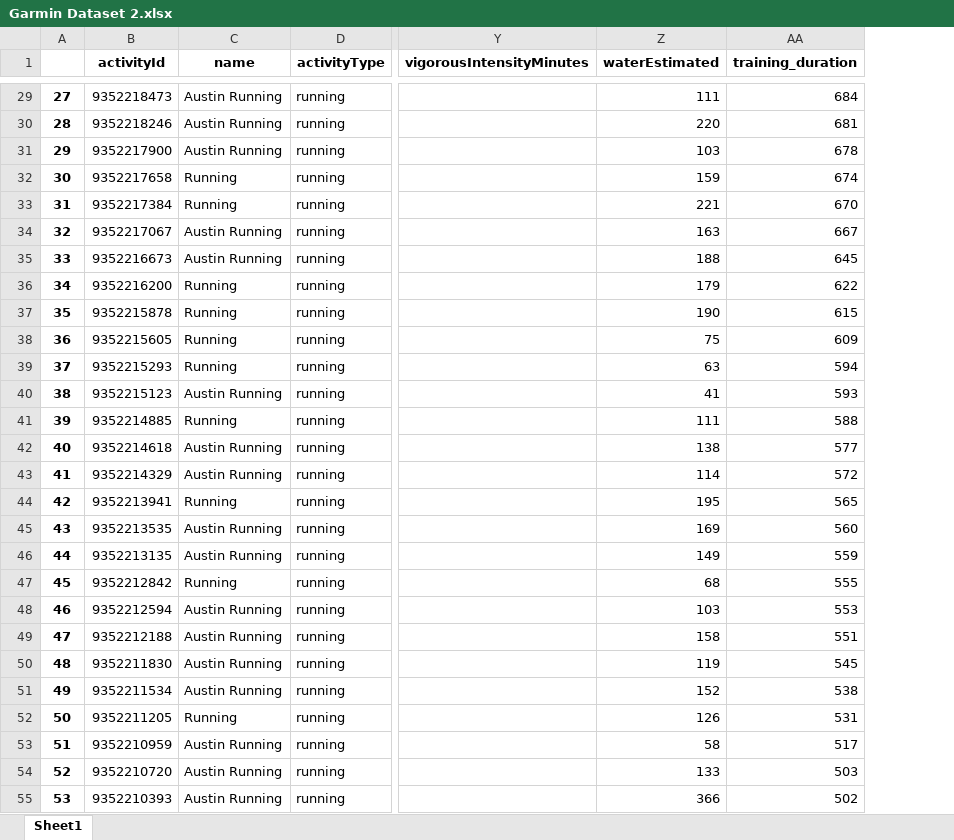
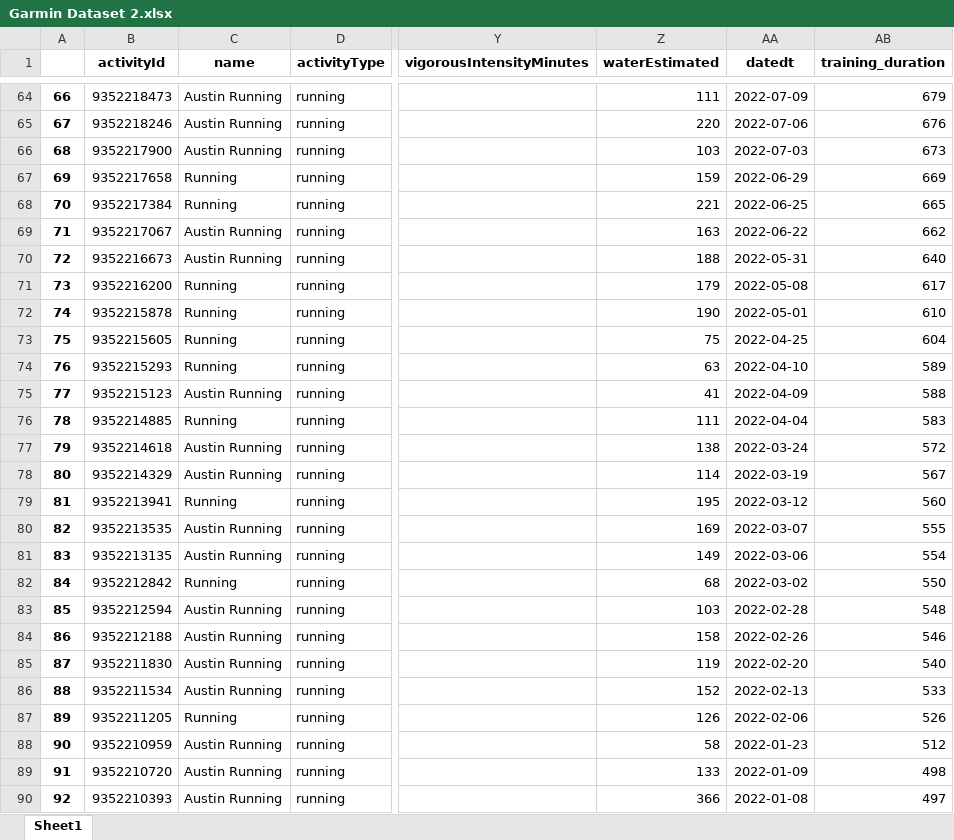
Before and after one commit to ngreth/Data-Analytics-Portfolio, an Excel workbook: Garmin Project/Garmin Dataset 2.xlsx, sheet Sheet1, drawn as a sheet; only a part is shown, gaps mark what is left out; values as stored, in another font and other column widths than the file's, no borders; addresses are those after the commit; the diff covers the shown part only; the diff names each change by its address in the sheet, - before the commit and + after, or states it on an @@ line.

```diff
--- a/Garmin Project/Garmin Dataset 2.xlsx (sheet Sheet1)
+++ b/Garmin Project/Garmin Dataset 2.xlsx (sheet Sheet1)
+column AA (datedt), rows 64-90: 2022-07-09 | 2022-07-06 | 2022-07-03 | 2022-06-29 | 2022-06-25 | 2022-06-22 | 2022-05-31 | 2022-05-08 | 2022-05-01 | 2022-04-25 | 2022-04-10 | 2022-04-09 | 2022-04-04 | 2022-03-24 | 2022-03-19 | 2022-03-12 | 2022-03-07 | 2022-03-06 | 2022-03-02 | 2022-02-28 | 2022-02-26 | 2022-02-20 | 2022-02-13 | 2022-02-06 | 2022-01-23 | 2022-01-09 | 2022-01-08
@@ column A renumbered from row 39 down @@
-AB64 (training_duration): 684
+AB64 (training_duration): 679
-AB65 (training_duration): 681
+AB65 (training_duration): 676
-AB66 (training_duration): 678
+AB66 (training_duration): 673
-AB67 (training_duration): 674
+AB67 (training_duration): 669
-AB68 (training_duration): 670
+AB68 (training_duration): 665
-AB69 (training_duration): 667
+AB69 (training_duration): 662
-AB70 (training_duration): 645
+AB70 (training_duration): 640
-AB71 (training_duration): 622
+AB71 (training_duration): 617
-AB72 (training_duration): 615
+AB72 (training_duration): 610
-AB73 (training_duration): 609
+AB73 (training_duration): 604
-AB74 (training_duration): 594
+AB74 (training_duration): 589
-AB75 (training_duration): 593
+AB75 (training_duration): 588
-AB76 (training_duration): 588
+AB76 (training_duration): 583
-AB77 (training_duration): 577
+AB77 (training_duration): 572
-AB78 (training_duration): 572
+AB78 (training_duration): 567
-AB79 (training_duration): 565
+AB79 (training_duration): 560
-AB80 (training_duration): 560
+AB80 (training_duration): 555
-AB81 (training_duration): 559
+AB81 (training_duration): 554
-AB82 (training_duration): 555
+AB82 (training_duration): 550
-AB83 (training_duration): 553
+AB83 (training_duration): 548
-AB84 (training_duration): 551
+AB84 (training_duration): 546
-AB85 (training_duration): 545
+AB85 (training_duration): 540
-AB86 (training_duration): 538
+AB86 (training_duration): 533
-AB87 (training_duration): 531
+AB87 (training_duration): 526
-AB88 (training_duration): 517
+AB88 (training_duration): 512
-AB89 (training_duration): 503
+AB89 (training_duration): 498
-AB90 (training_duration): 502
+AB90 (training_duration): 497
```
Also changed, not shown: 37 added rows, 2 removed rows and 150 edited cells elsewhere in this sheet, Garmin Project/Garmin Dataset 1.xlsx, 2 other files.
